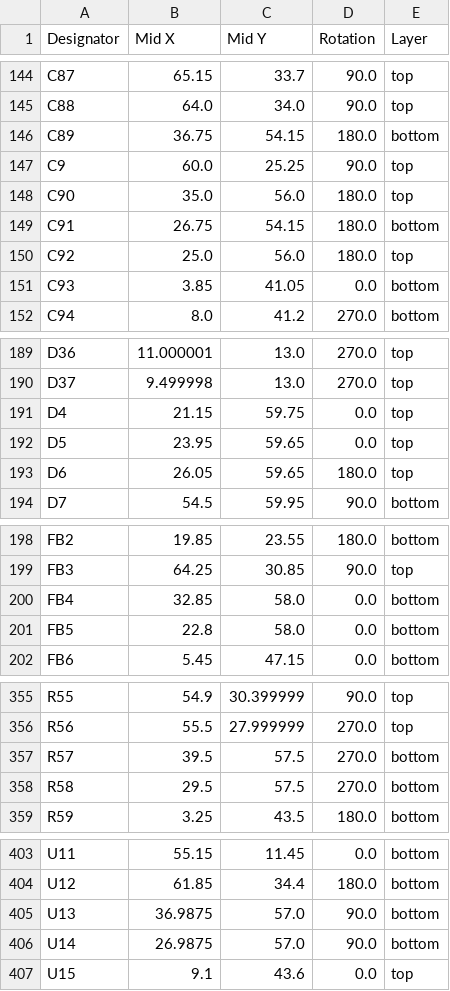
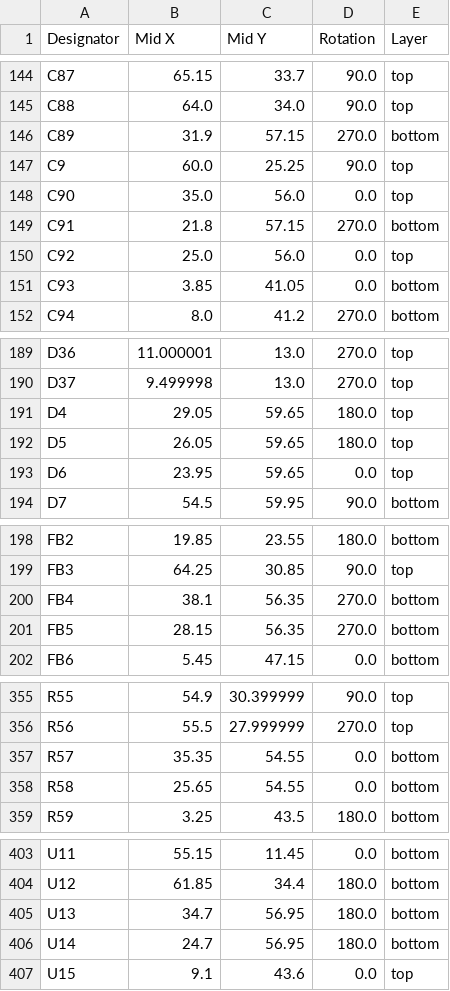
Before and after one commit to ts-manuel/iMX6-Demo-Board, a CSV file: kicad/production/positions.csv, drawn as a sheet; only a part is shown, gaps mark what is left out; the diff covers the shown part only.

```diff
--- a/kicad/production/positions.csv
+++ b/kicad/production/positions.csv
@@ -145,7 +145,7 @@ C87,65.15,33.7,90.0,top
 C88,64.0,34.0,90.0,top
-C89,36.75,54.15,180.0,bottom
+C89,31.9,57.15,270.0,bottom
 C9,60.0,25.25,90.0,top
-C90,35.0,56.0,180.0,top
-C91,26.75,54.15,180.0,bottom
-C92,25.0,56.0,180.0,top
+C90,35.0,56.0,0.0,top
+C91,21.8,57.15,270.0,bottom
+C92,25.0,56.0,0.0,top
 C93,3.85,41.05,0.0,bottom
@@ -190,5 +190,5 @@ D36,11.000001,13.0,270.0,top
 D37,9.499998,13.0,270.0,top
-D4,21.15,59.75,0.0,top
-D5,23.95,59.65,0.0,top
-D6,26.05,59.65,180.0,top
+D4,29.05,59.65,180.0,top
+D5,26.05,59.65,180.0,top
+D6,23.95,59.65,0.0,top
 D7,54.5,59.95,90.0,bottom
@@ -199,4 +199,4 @@ FB2,19.85,23.55,180.0,bottom
 FB3,64.25,30.85,90.0,top
-FB4,32.85,58.0,0.0,bottom
-FB5,22.8,58.0,0.0,bottom
+FB4,38.1,56.35,270.0,bottom
+FB5,28.15,56.35,270.0,bottom
 FB6,5.45,47.15,0.0,bottom
@@ -356,4 +356,4 @@ R55,54.9,30.399999,90.0,top
 R56,55.5,27.999999,270.0,top
-R57,39.5,57.5,270.0,bottom
-R58,29.5,57.5,270.0,bottom
+R57,35.35,54.55,0.0,bottom
+R58,25.65,54.55,0.0,bottom
 R59,3.25,43.5,180.0,bottom
@@ -404,4 +404,4 @@ U11,55.15,11.45,0.0,bottom
 U12,61.85,34.4,180.0,bottom
-U13,36.9875,57.0,90.0,bottom
-U14,26.9875,57.0,90.0,bottom
+U13,34.7,56.95,180.0,bottom
+U14,24.7,56.95,180.0,bottom
 U15,9.1,43.6,0.0,top
```
Also changed, not shown: 8 edited cells elsewhere in this file, kicad/production/bom.csv, 42 other files.
